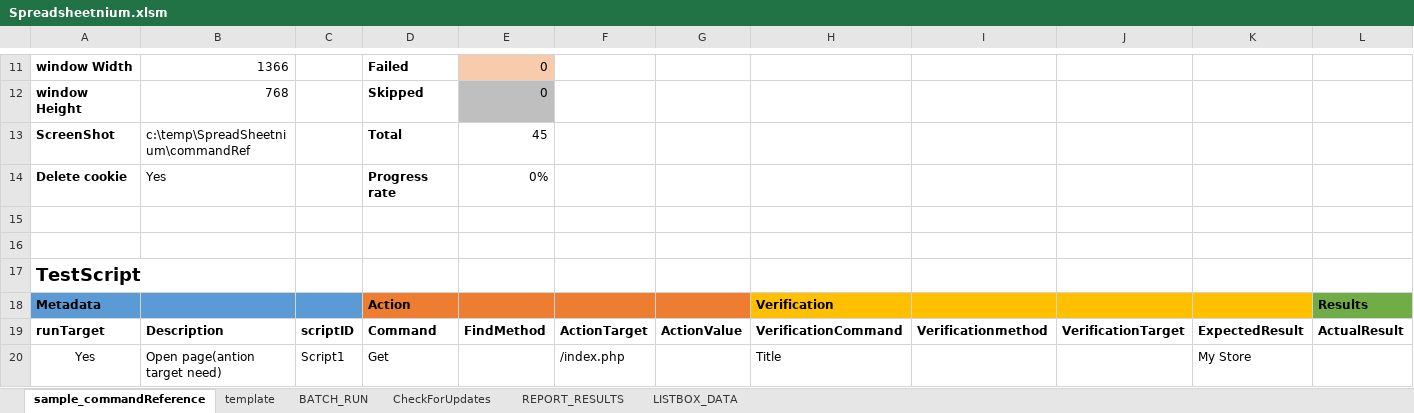
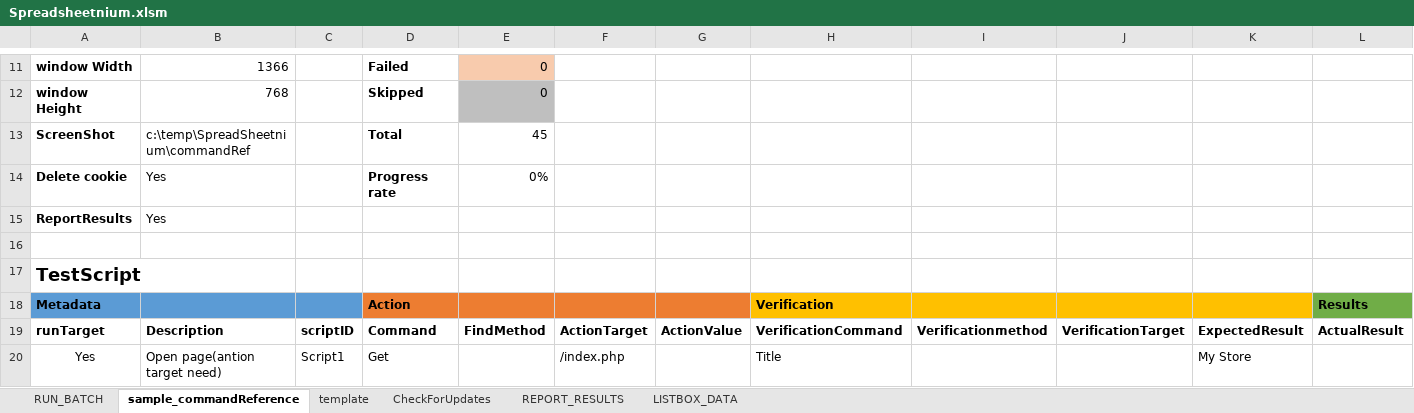
Before and after one commit to ssugiya/Spreadsheetnium, an Excel workbook: Spreadsheetnium.xlsm, sheet sample_commandReference, drawn as a sheet; only a part is shown, gaps mark what is left out; values as stored, in another font and other column widths than the file's, no borders; charts and pictures and table styles not drawn; rows hold the shown columns only; the diff names each change by its address in the sheet, - before the commit and + after, or states it on an @@ line.

```diff
--- a/Spreadsheetnium.xlsm (sheet sample_commandReference)
+++ b/Spreadsheetnium.xlsm (sheet sample_commandReference)
-sheet tab: BATCH_RUN
+sheet tab: RUN_BATCH
@@ sheet tab order changed: RUN_BATCH | sample_commandReference | template | CheckForUpdates | REPORT_RESULTS | LISTBOX_DATA @@
-row 15: (empty)
+row 15: ReportResults | Yes
```
Also changed, not shown: sheet REPORT_RESULTS, sheet CheckForUpdates, sheet template, sheet RUN_BATCH, charts or pictures, 1 other file.
